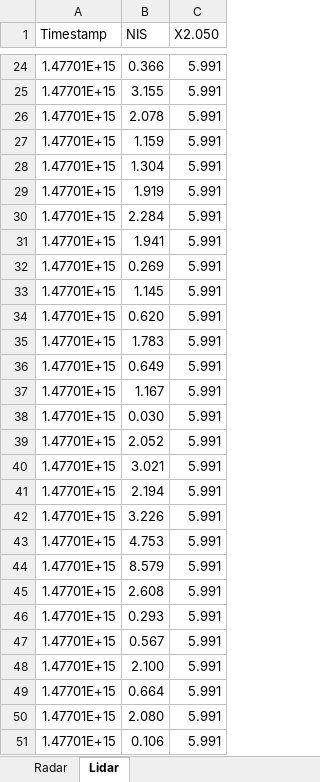
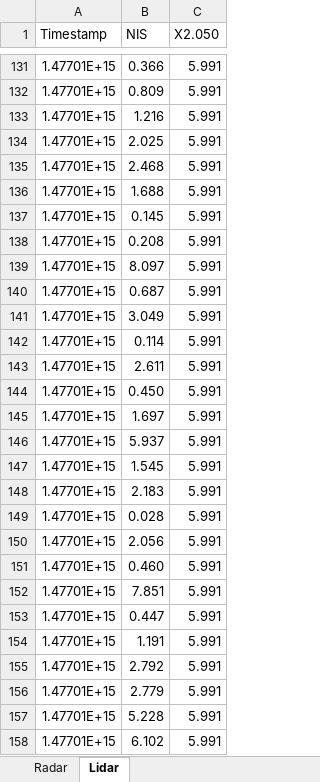
Before and after one commit to bodetc/CarND-Unscented-Kalman-Filter-Project, an Excel workbook: NIS.xlsx, sheet Lidar, drawn as a sheet; only a part is shown, gaps mark what is left out; values as stored, in another font and other column widths than the file's, no borders; charts and pictures not drawn; addresses are those after the commit; the diff covers the shown part only; the diff names each change by its address in the sheet, - before the commit and + after, or states it on an @@ line.

```diff
--- a/NIS.xlsx (sheet Lidar)
+++ b/NIS.xlsx (sheet Lidar)
-B132 (NIS): 3.155
+B132 (NIS): 0.809
-B133 (NIS): 2.078
+B133 (NIS): 1.216
-B134 (NIS): 1.159
+B134 (NIS): 2.025
-B135 (NIS): 1.304
+B135 (NIS): 2.468
-B136 (NIS): 1.919
+B136 (NIS): 1.688
-B137 (NIS): 2.284
+B137 (NIS): 0.145
-B138 (NIS): 1.941
+B138 (NIS): 0.208
-B139 (NIS): 0.269
+B139 (NIS): 8.097
-B140 (NIS): 1.145
+B140 (NIS): 0.687
-B141 (NIS): 0.620
+B141 (NIS): 3.049
-B142 (NIS): 1.783
+B142 (NIS): 0.114
-B143 (NIS): 0.649
+B143 (NIS): 2.611
-B144 (NIS): 1.167
+B144 (NIS): 0.450
-B145 (NIS): 0.030
+B145 (NIS): 1.697
-B146 (NIS): 2.052
+B146 (NIS): 5.937
-B147 (NIS): 3.021
+B147 (NIS): 1.545
-B148 (NIS): 2.194
+B148 (NIS): 2.183
-B149 (NIS): 3.226
+B149 (NIS): 0.028
-B150 (NIS): 4.753
+B150 (NIS): 2.056
-B151 (NIS): 8.579
+B151 (NIS): 0.460
-B152 (NIS): 2.608
+B152 (NIS): 7.851
-B153 (NIS): 0.293
+B153 (NIS): 0.447
-B154 (NIS): 0.567
+B154 (NIS): 1.191
-B155 (NIS): 2.100
+B155 (NIS): 2.792
-B156 (NIS): 0.664
+B156 (NIS): 2.779
-B157 (NIS): 2.080
+B157 (NIS): 5.228
-B158 (NIS): 0.106
+B158 (NIS): 6.102
```
Also changed, not shown: 152 added rows, 152 removed rows, 4 moved rows and 63 edited cells elsewhere in this sheet, sheet Radar, charts or pictures, 2 other files.
